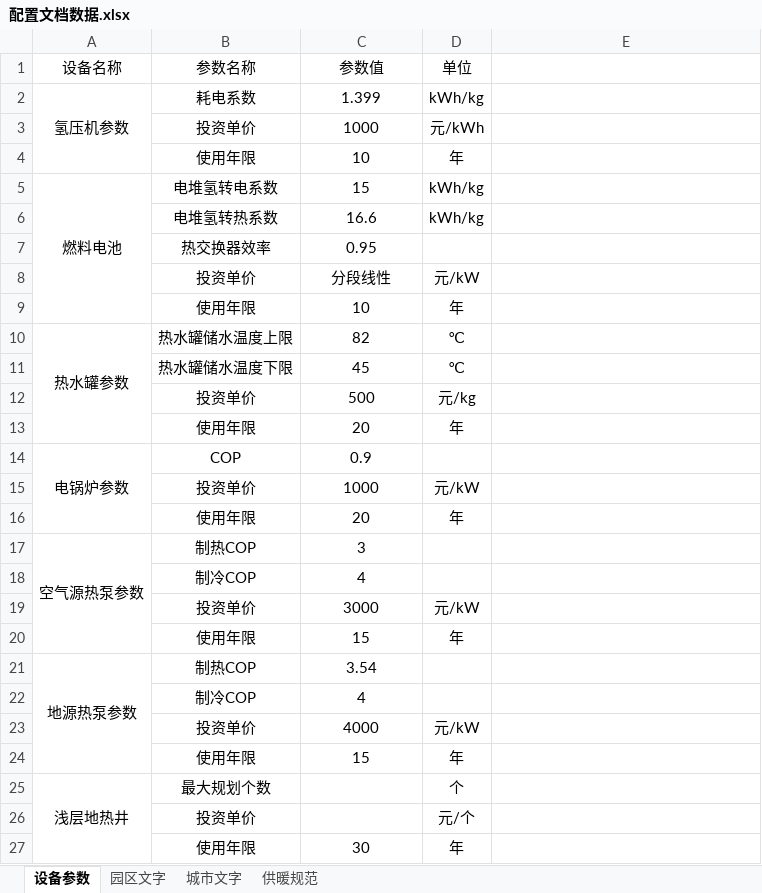
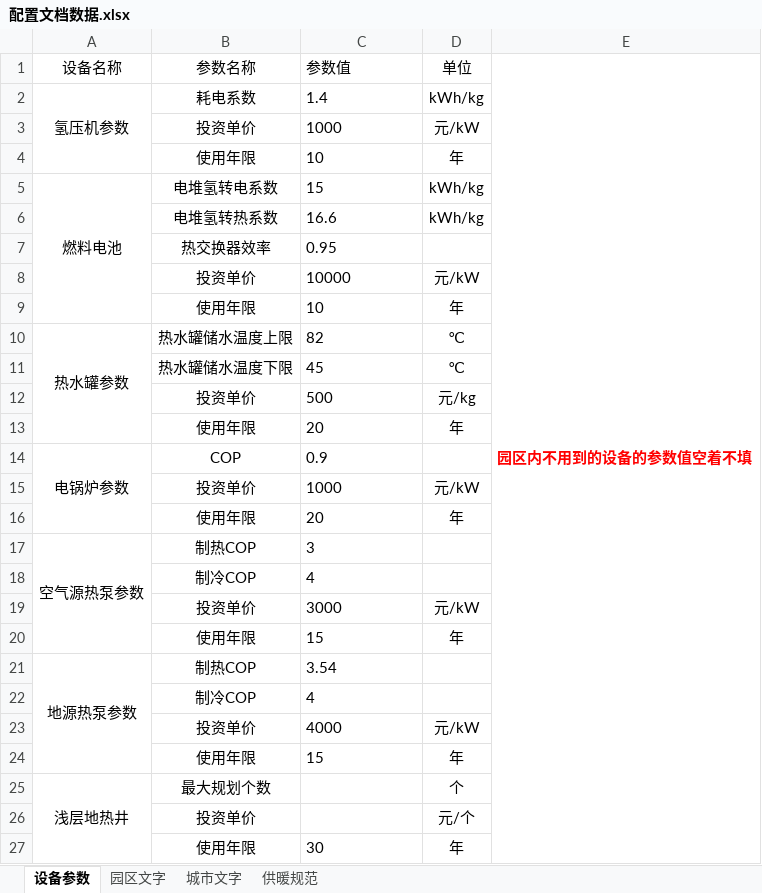
Before and after one commit to gwyxjtu/cpes_code, an Excel workbook: doc/配置文档数据.xlsx, sheet 设备参数, drawn as a sheet; only a part is shown; values as stored, in another font and other column widths than the file's, no borders; the diff covers the shown part only; the diff names each change by its address in the sheet, - before the commit and + after, or states it on an @@ line.

```diff
--- a/doc/配置文档数据.xlsx (sheet 设备参数)
+++ b/doc/配置文档数据.xlsx (sheet 设备参数)
-C1:C24 alignment: center
+C1:C24 alignment: left
-E1: (empty)
+E1: 园区内不用到的设备的参数值空着不填
+E1:E41 merged
-C2 (参数值): 1.399
+C2 (参数值): 1.4
-D3 (单位): 元/kWh
+D3 (单位): 元/kW
-C8 (参数值): 分段线性
+C8 (参数值): 10000
-C27 alignment: center
+C27 alignment: left
```
Also changed, not shown: 2 added rows, 2 removed rows, 3 edited cells and cell formats elsewhere in this sheet, sheet 园区文字, sheet 城市文字, sheet 供暖规范, 14 other files.
